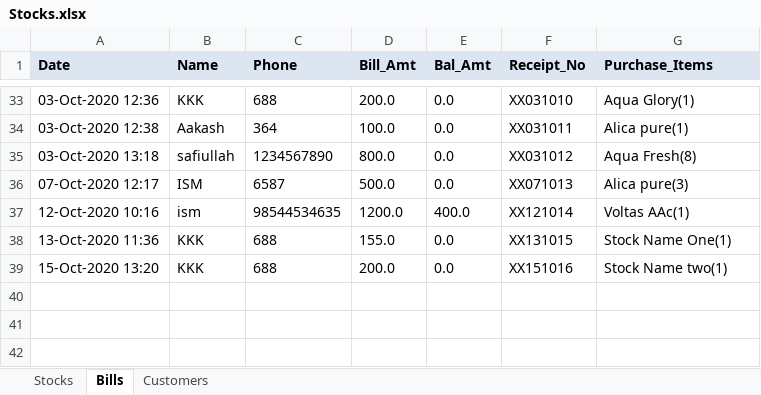
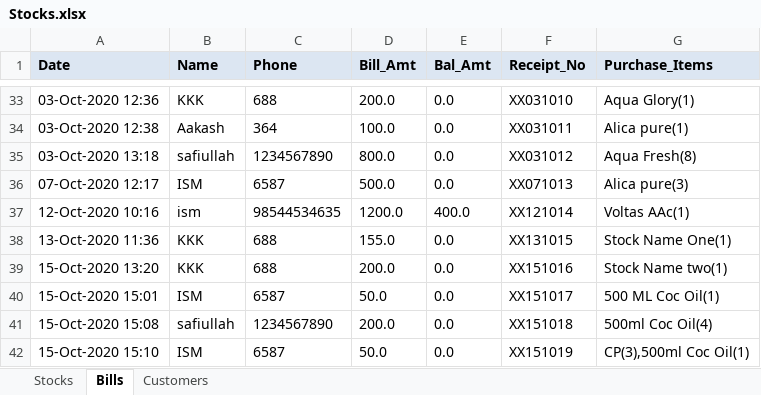
Before and after one commit to javamohd/CogStocks, an Excel workbook: Stocks.xlsx, sheet Bills, drawn as a sheet; only a part is shown, gaps mark what is left out; values as stored, in another font and other column widths than the file's, no borders; the diff names each change by its address in the sheet, - before the commit and + after, or states it on an @@ line.

```diff
--- a/Stocks.xlsx (sheet Bills)
+++ b/Stocks.xlsx (sheet Bills)
+row 40: 15-Oct-2020 15:01 | ISM | 6587 | 50.0 | 0.0 | XX151017 | 500 ML Coc Oil(1)
+row 41: 15-Oct-2020 15:08 | safiullah | 1234567890 | 200.0 | 0.0 | XX151018 | 500ml Coc Oil(4)
+row 42: 15-Oct-2020 15:10 | ISM | 6587 | 50.0 | 0.0 | XX151019 | CP(3),500ml Coc Oil(1)
```
Also changed, not shown: sheet Stocks, charts or pictures, 21 other files.
